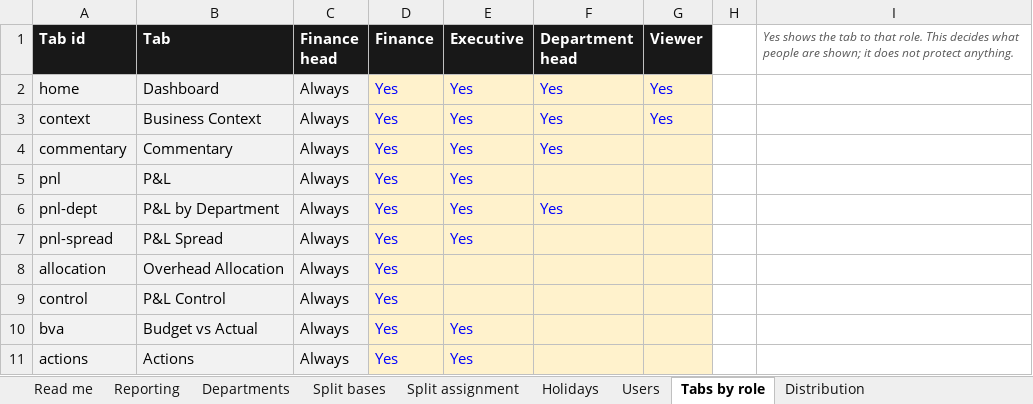
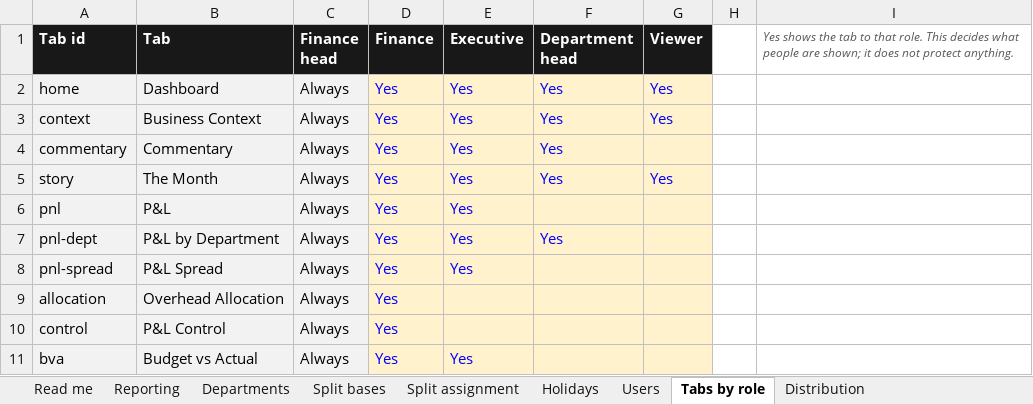
Before and after one commit to WesleyNelson-O33/Claude, an Excel workbook: portal/templates/08 Config.xlsx, sheet Tabs by role, drawn as a sheet; only a part is shown; the shorter side is filled out with more unchanged rows; values as stored, in another font and other column widths than the file's, no borders; the diff names each change by its address in the sheet, - before the commit and + after, or states it on an @@ line.

```diff
--- a/portal/templates/08 Config.xlsx (sheet Tabs by role)
+++ b/portal/templates/08 Config.xlsx (sheet Tabs by role)
+row 5: story | The Month | Always | Yes | Yes | Yes | Yes
```
Also changed, not shown: sheet Distribution, portal/templates/01 Xero P&L.xlsx, portal/templates/02 Xero GL Transactions.xlsx, 22 other files.
